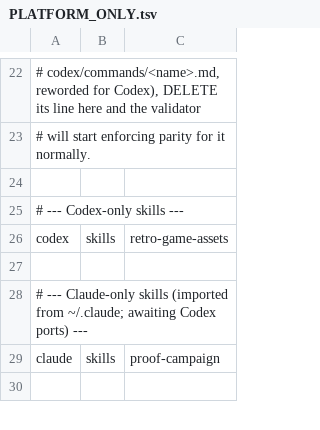
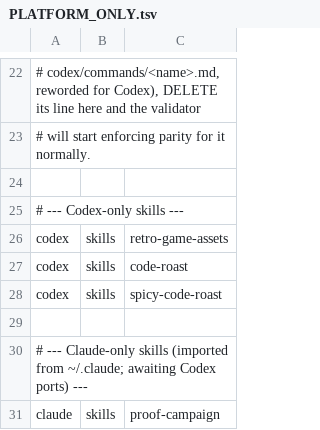
Before and after one commit to joeaguilar/skills, a TSV file: PLATFORM_ONLY.tsv, drawn as a sheet; only a part is shown, gaps mark what is left out; the shorter side is filled out with more unchanged rows; the diff covers the shown part only; the diff names each change by its address in the sheet, - before the commit and + after, or states it on an @@ line.

Commit message:
feat(codex): port specialist agents and roast skills

```diff
--- a/PLATFORM_ONLY.tsv
+++ b/PLATFORM_ONLY.tsv
+row 27: codex | skills | code-roast
+row 28: codex | skills | spicy-code-roast
```
Also changed, not shown: 16 removed rows elsewhere in this file, codex/PARITY.tsv, 26 other files.
